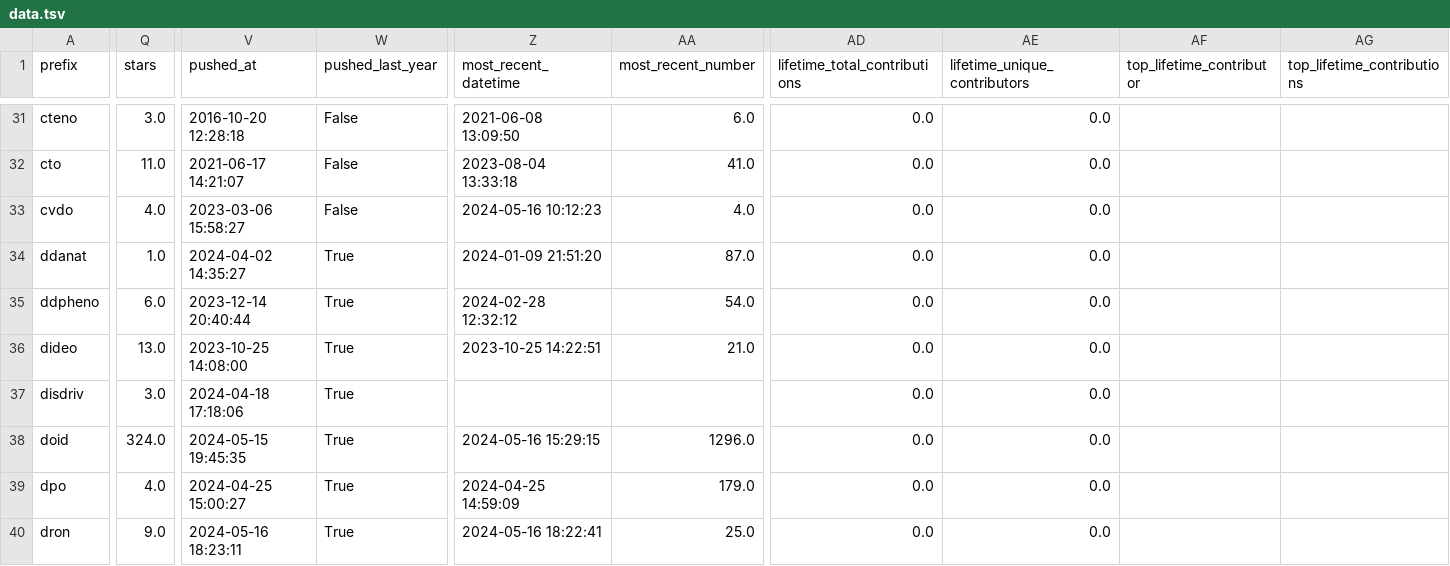
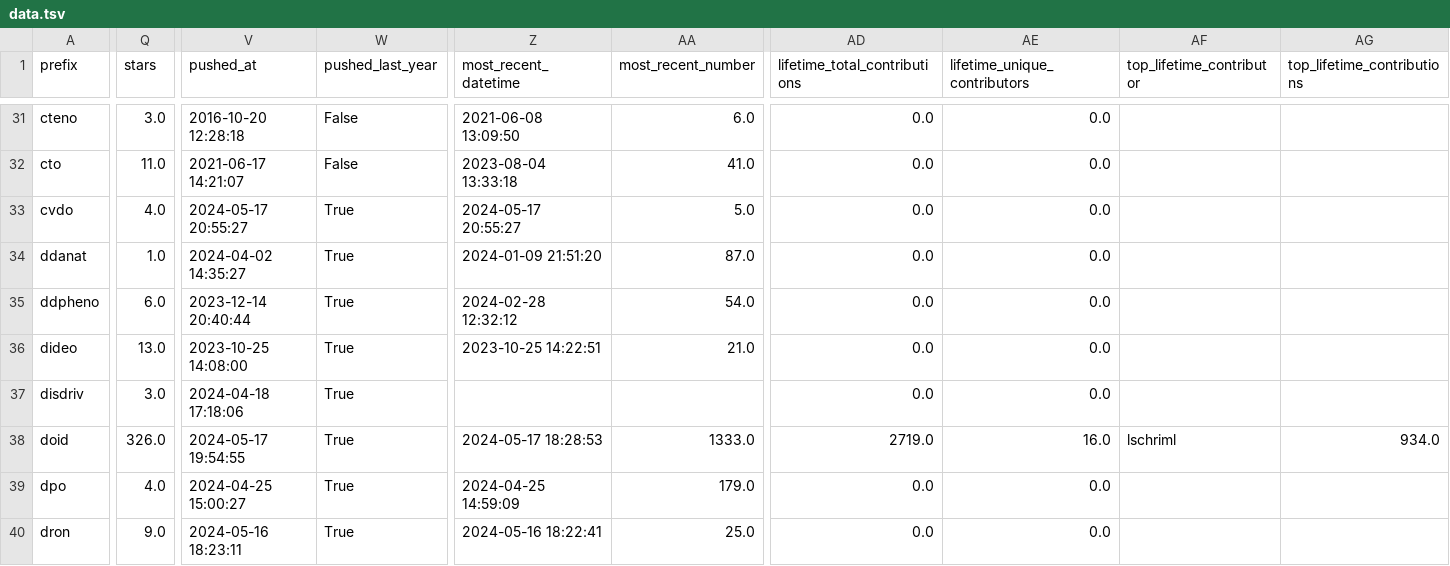
Before and after one commit to cthoyt/obo-community-health, a TSV file: data/data.tsv, drawn as a sheet; only a part is shown, gaps mark what is left out; the diff covers the shown part only; the diff names each change by its address in the sheet, - before the commit and + after, or states it on an @@ line.

```diff
--- a/data/data.tsv
+++ b/data/data.tsv
-V33 (pushed_at): 2023-03-06 15:58:27
+V33 (pushed_at): 2024-05-17 20:55:27
-W33 (pushed_last_year): False
+W33 (pushed_last_year): True
-Z33 (most_recent_datetime): 2024-05-16 10:12:23
+Z33 (most_recent_datetime): 2024-05-17 20:55:27
-AA33 (most_recent_number): 4.0
+AA33 (most_recent_number): 5.0
-Q38 (stars): 324.0
+Q38 (stars): 326.0
-V38 (pushed_at): 2024-05-15 19:45:35
+V38 (pushed_at): 2024-05-17 19:54:55
-Z38 (most_recent_datetime): 2024-05-16 15:29:15
+Z38 (most_recent_datetime): 2024-05-17 18:28:53
-AA38 (most_recent_number): 1296.0
+AA38 (most_recent_number): 1333.0
-AD38 (lifetime_total_contributions): 0.0
+AD38 (lifetime_total_contributions): 2719.0
-AE38 (lifetime_unique_contributors): 0.0
+AE38 (lifetime_unique_contributors): 16.0
-AF38 (top_lifetime_contributor): (empty)
+AF38 (top_lifetime_contributor): lschriml
-AG38 (top_lifetime_contributions): (empty)
+AG38 (top_lifetime_contributions): 934.0
```
Also changed, not shown: 70 edited cells elsewhere in this file, 6 other files.
